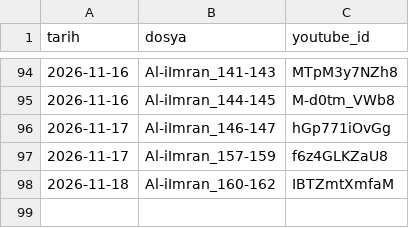
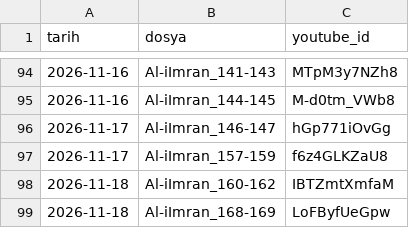
Before and after one commit to mehm24et35/kuran-shorts, a CSV file: paylasilan.csv, drawn as a sheet; only a part is shown, gaps mark what is left out; the diff names each change by its address in the sheet, - before the commit and + after, or states it on an @@ line.

```diff
--- a/paylasilan.csv
+++ b/paylasilan.csv
+row 99: 2026-11-18 | Al-iImran_168-169 | LoFByfUeGpw
```
Also changed, not shown: 1 other file.
